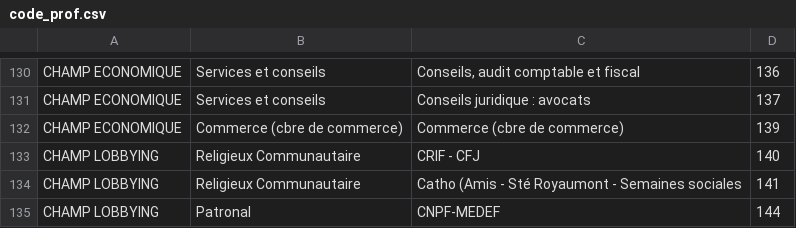
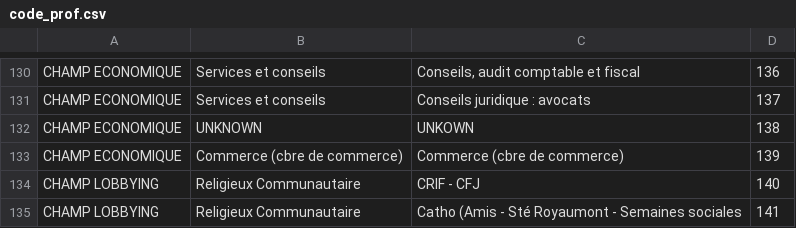
Before and after one commit to paulgirard/prof_iep, a CSV file: indata/code_prof.csv, drawn as a sheet; only a part is shown, gaps mark what is left out; the shorter side is filled out with more unchanged rows; the diff names each change by its address in the sheet, - before the commit and + after, or states it on an @@ line.

```diff
--- a/indata/code_prof.csv
+++ b/indata/code_prof.csv
+row 132: CHAMP ECONOMIQUE | UNKNOWN | UNKOWN | 138
```
Also changed, not shown: indata/1970.csv, 3 other files.
